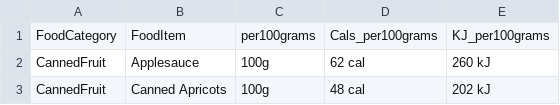
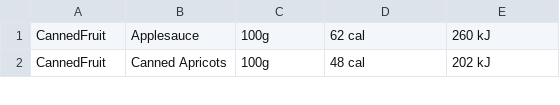
Before and after one commit to ZackClements/3155FinalProject, a CSV file: Data/calories.csv, drawn as a sheet; only a part is shown; the diff names each change by its address in the sheet, - before the commit and + after, or states it on an @@ line.

```diff
--- a/Data/calories.csv
+++ b/Data/calories.csv
-row 1: FoodCategory | FoodItem | per100grams | Cals_per100grams | KJ_per100grams
```
Also changed, not shown: 7 other files.
